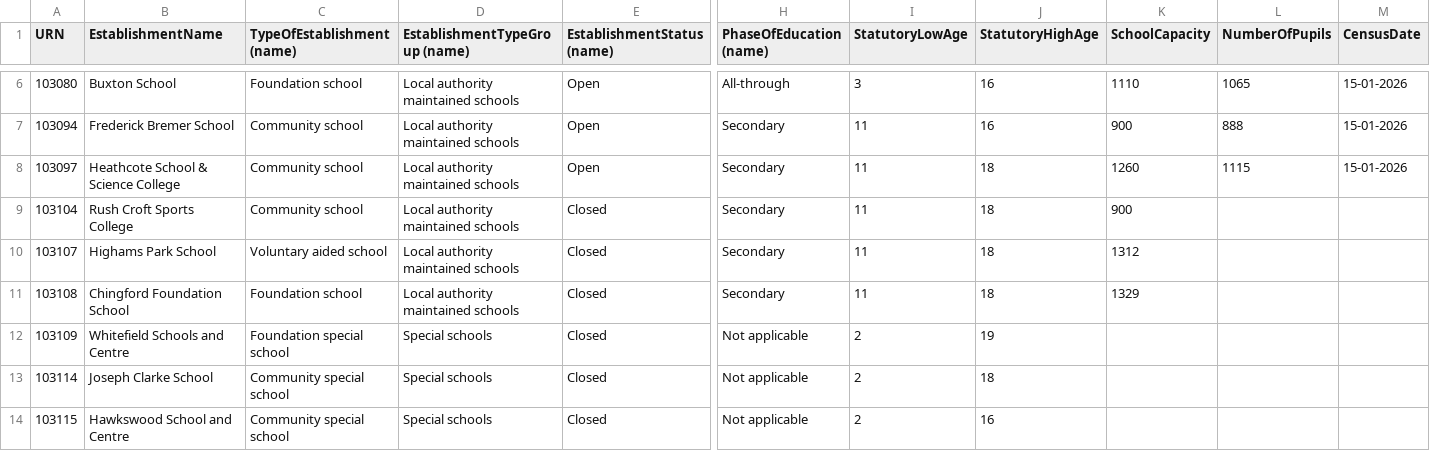
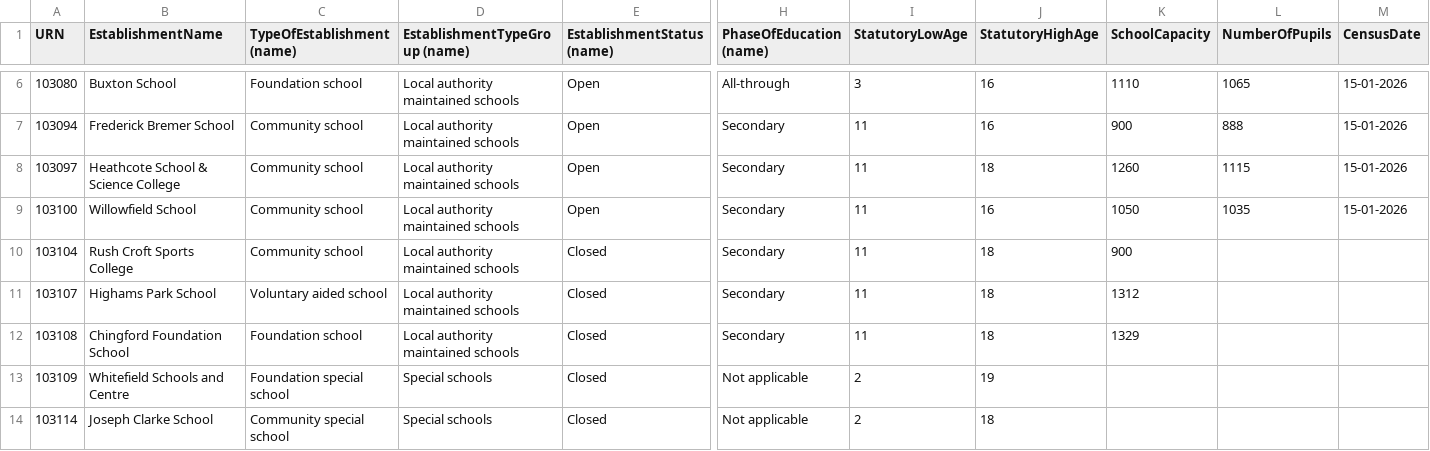
Before and after one commit to vrih/WFSend, a CSV file: data/gias/specialist_settings.csv, drawn as a sheet; only a part is shown, gaps mark what is left out; the shorter side is filled out with more unchanged rows; rows hold the shown columns only; the diff names each change by its address in the sheet, - before the commit and + after, or states it on an @@ line.

```diff
--- a/data/gias/specialist_settings.csv
+++ b/data/gias/specialist_settings.csv
+row 9: 103100 | Willowfield School | Community school | Local authority maintained schools | Open | Secondary | 11 | 16 | 1050 | 1035 | 15-01-2026
```
Also changed, not shown: data/contracts/notices.csv, data/lgo/decisions.csv, 6 other files.
